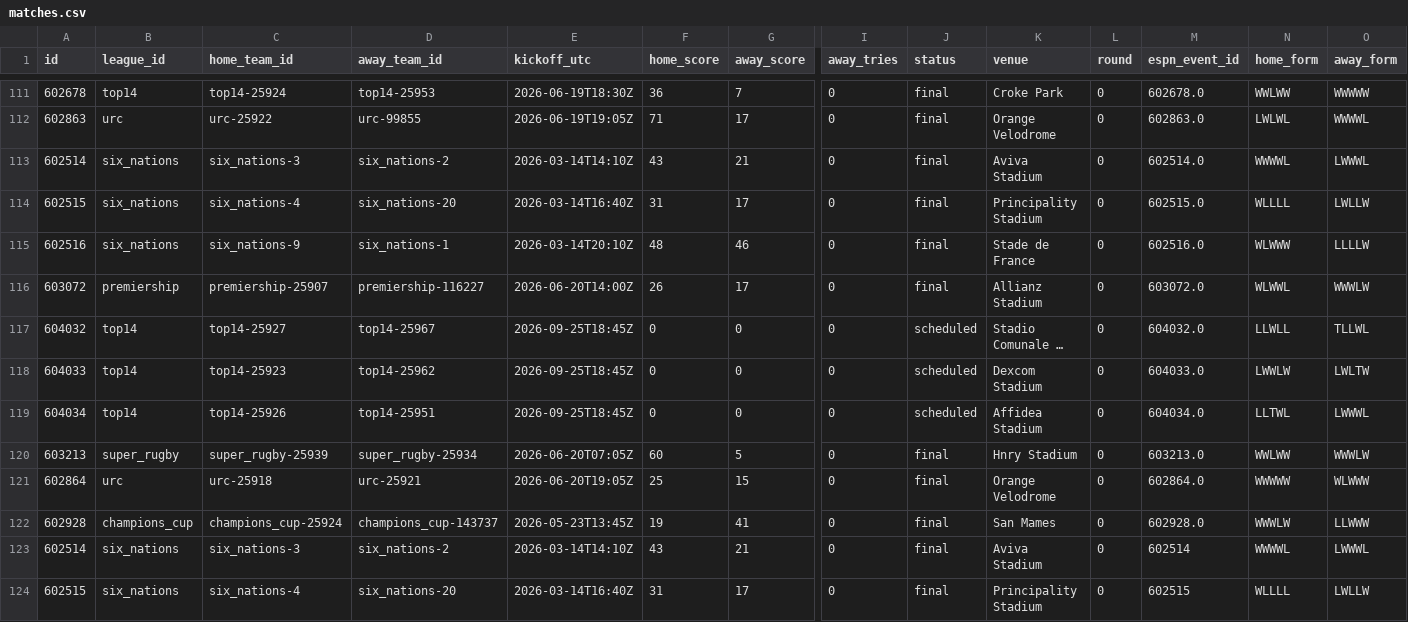
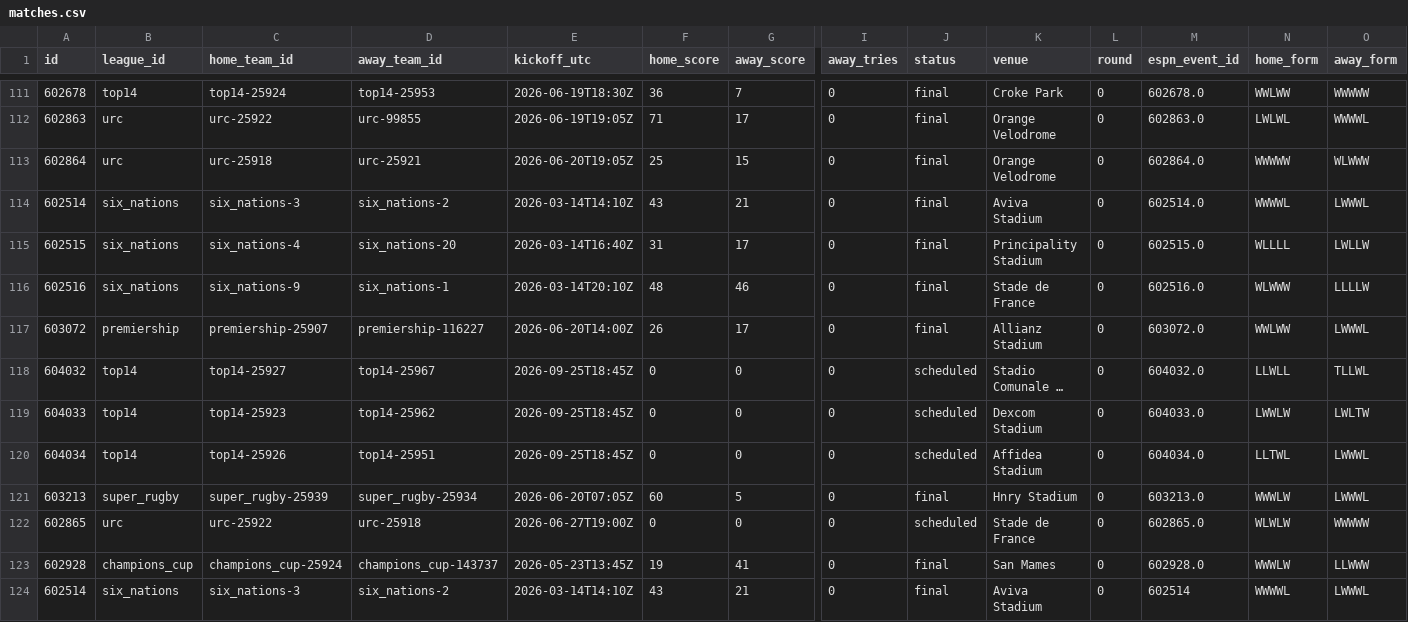
Before and after one commit to gmalbert/rugby, a CSV file: data_files/csv/matches.csv, drawn as a sheet; only a part is shown, gaps mark what is left out; the shorter side is filled out with more unchanged rows; long unchanged cells end in …; addresses are those after the commit; rows hold the shown columns only; the diff names each change by its address in the sheet, - before the commit and + after, or states it on an @@ line.

```diff
--- a/data_files/csv/matches.csv
+++ b/data_files/csv/matches.csv
@@ row 121 moved to row 113: 602864 @@
-N117 (home_form): WLWWL
+N117 (home_form): WWLWW
-O117 (away_form): WWWLW
+O117 (away_form): LWWWL
-N121 (home_form): WWLWW
+N121 (home_form): WWWLW
-O121 (away_form): WWWLW
+O121 (away_form): LWWWL
+row 122: 602865 | urc | urc-25922 | urc-25918 | 2026-06-27T19:00Z | 0 | 0 | 0 | scheduled | Stade de France | 0 | 602865.0 | WLWLW | WWWWW
```
Also changed, not shown: 5 other files.
